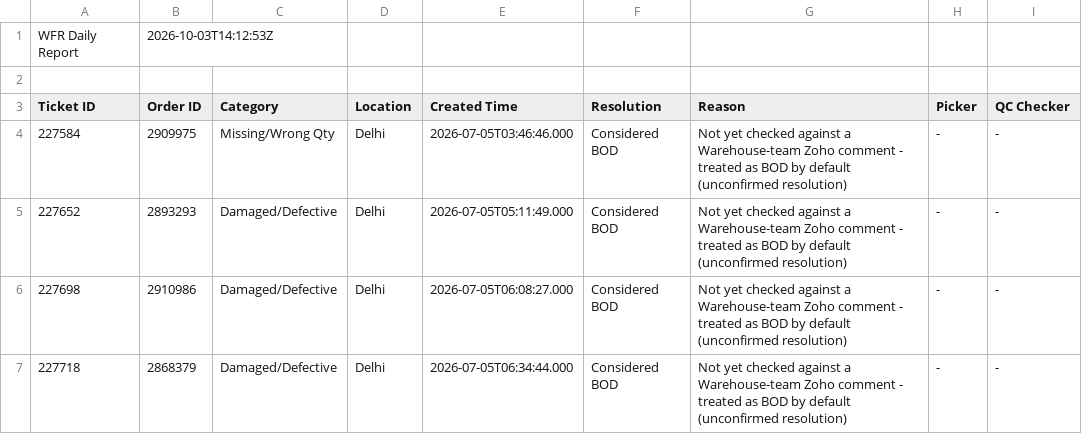
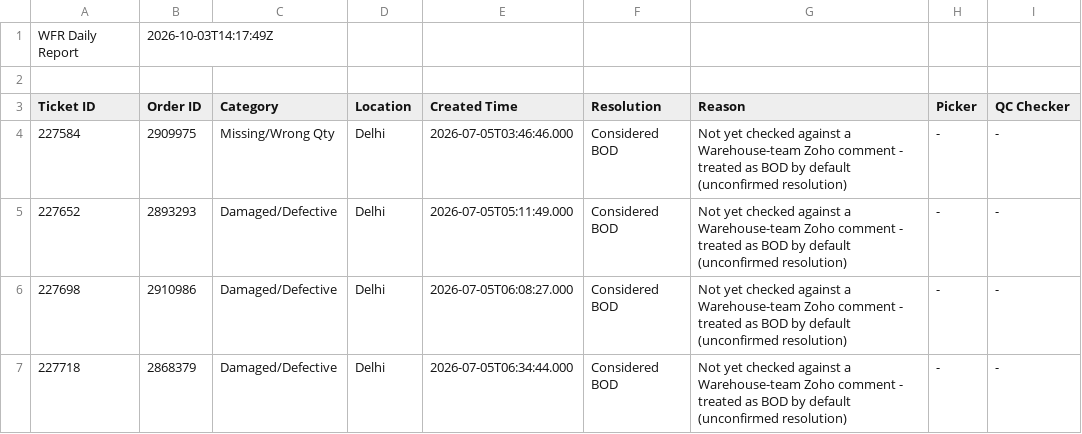
Before and after one commit to vermatanishk/WFR-dashboard-TV-, a CSV file: pipeline/wfr_daily_report.csv, drawn as a sheet; only a part is shown.

```diff
--- a/pipeline/wfr_daily_report.csv
+++ b/pipeline/wfr_daily_report.csv
@@ -1,2 +1,2 @@
-WFR Daily Report,2026-10-03T14:12:53Z
+WFR Daily Report,2026-10-03T14:17:49Z
 
```
Also changed, not shown: 6 other files.
